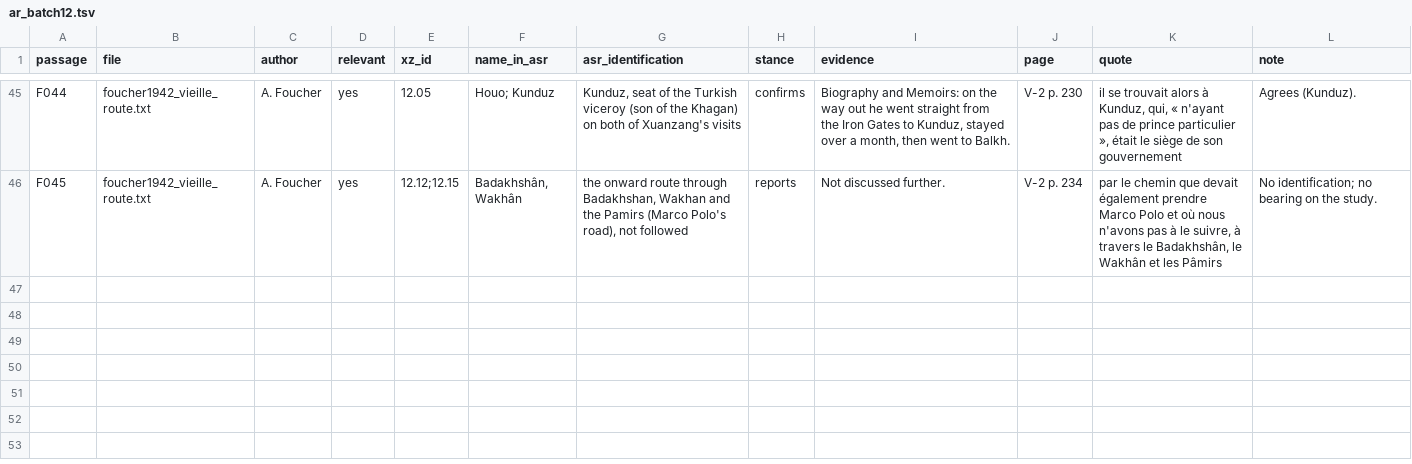
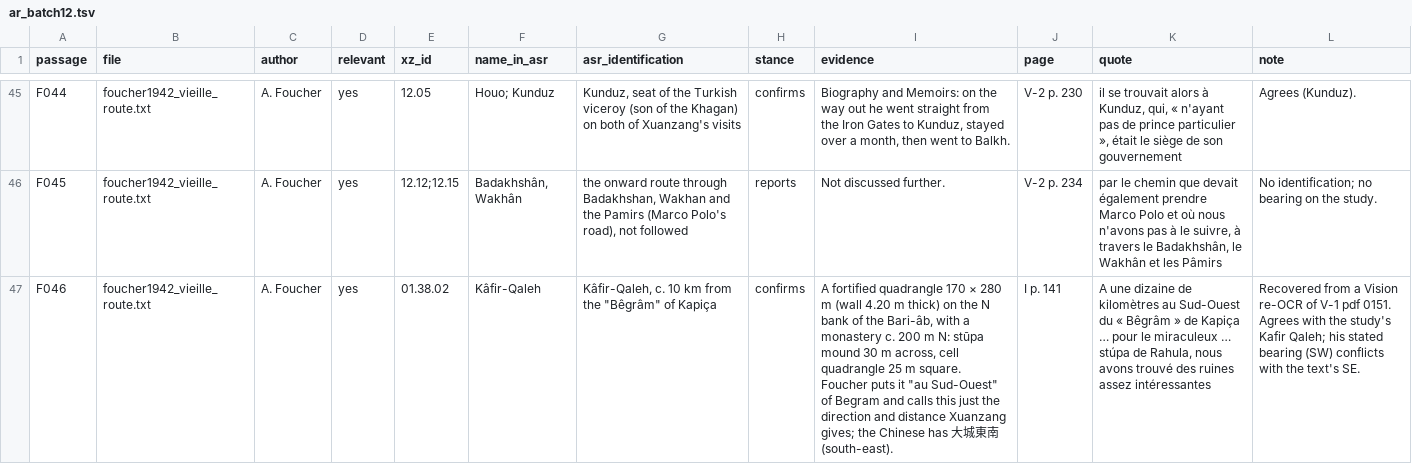
Before and after one commit to kengoharimoto/xuanzang-places, a TSV file: data/coded/ar_batch12.tsv, drawn as a sheet; only a part is shown, gaps mark what is left out; the diff names each change by its address in the sheet, - before the commit and + after, or states it on an @@ line.

```diff
--- a/data/coded/ar_batch12.tsv
+++ b/data/coded/ar_batch12.tsv
+row 47: F046 | foucher1942_vieille_route.txt | A. Foucher | yes | 01.38.02 | Kâfir-Qaleh | Kâfir-Qaleh, c. 10 km from the "Bêgrâm" of Kapiça | confirms | A fortified quadrangle 170 × 280 m (wall 4.20 m thick) on the N bank of the Bari-âb, with a monastery c. 200 m N: stūpa mound 30 m across, cell quadrangle 25 m square. Foucher puts it "au Sud-Ouest" of Begram and calls this just the direction and distance Xuanzang gives; the Chinese has 大城東南 (south-east). | I p. 141 | A une dizaine de kilomètres au Sud-Ouest du « Bêgrâm » de Kapiça … pour le miraculeux … stúpa de Rahula, nous avons trouvé des ruines assez intéressantes | Recovered from a Vision re-OCR of V-1 pdf 0151. Agrees with the study's Kafir Qaleh; his stated bearing (SW) conflicts with the text's SE.
```
Also changed, not shown: data/notes/updates_01-12.tsv, data/notes/updates_04-05.tsv, 25 other files.
